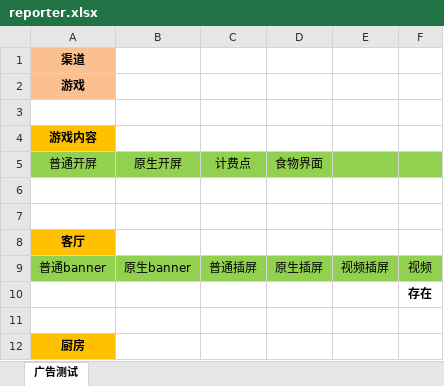
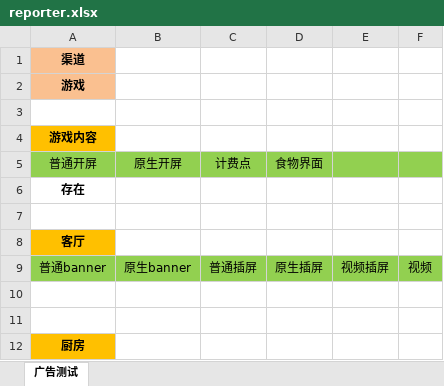
Before and after one commit to FXHao/MTT_mini, an Excel workbook: game/Reporter/reporter.xlsx, sheet 广告测试, drawn as a sheet; only a part is shown; values as stored, in another font and other column widths than the file's, no borders; the diff names each change by its address in the sheet, - before the commit and + after, or states it on an @@ line.

```diff
--- a/game/Reporter/reporter.xlsx (sheet 广告测试)
+++ b/game/Reporter/reporter.xlsx (sheet 广告测试)
-A6 (普通开屏): (empty)
+A6 (普通开屏): 存在
-F10: 存在
+F10: (empty)
```
Also changed, not shown: 3 other files.
